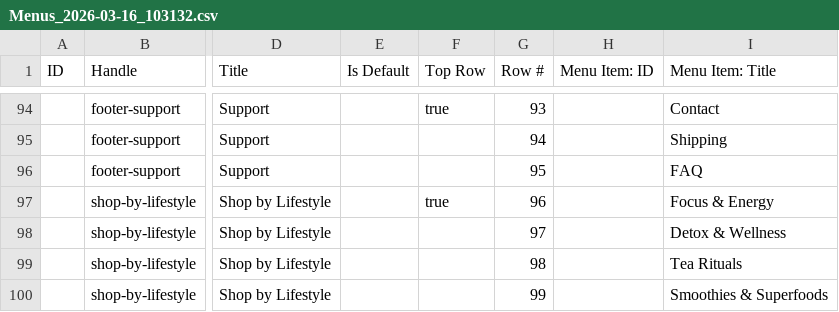
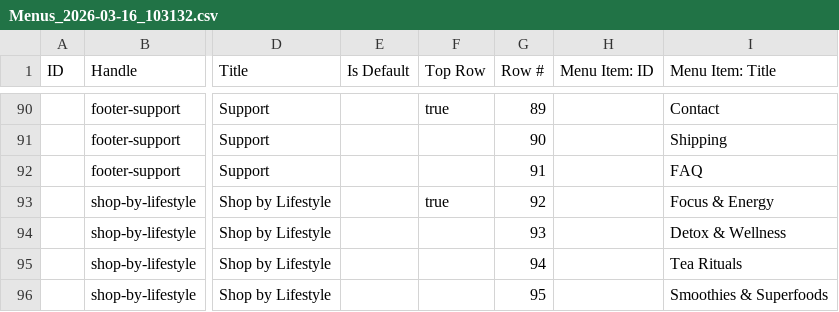
Before and after one commit to TimKDM/Divine-ingredients-theme-file, a CSV file: Menus_2026-03-16_103132.csv, drawn as a sheet; only a part is shown, gaps mark what is left out; addresses are those after the commit; the diff covers the shown part only; the diff names each change by its address in the sheet, - before the commit and + after, or states it on an @@ line.

```diff
--- a/Menus_2026-03-16_103132.csv
+++ b/Menus_2026-03-16_103132.csv
-G90 (Row #): 93
+G90 (Row #): 89
-G91 (Row #): 94
+G91 (Row #): 90
-G92 (Row #): 95
+G92 (Row #): 91
-G93 (Row #): 96
+G93 (Row #): 92
-G94 (Row #): 97
+G94 (Row #): 93
-G95 (Row #): 98
+G95 (Row #): 94
-G96 (Row #): 99
+G96 (Row #): 95
```
Also changed, not shown: 1 added row, 5 removed rows and 29 edited cells elsewhere in this file.
